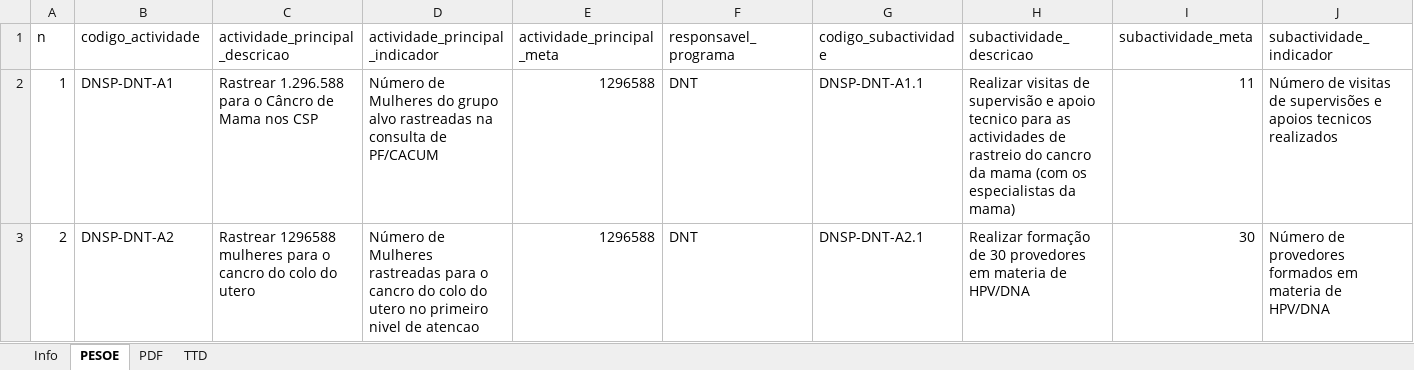
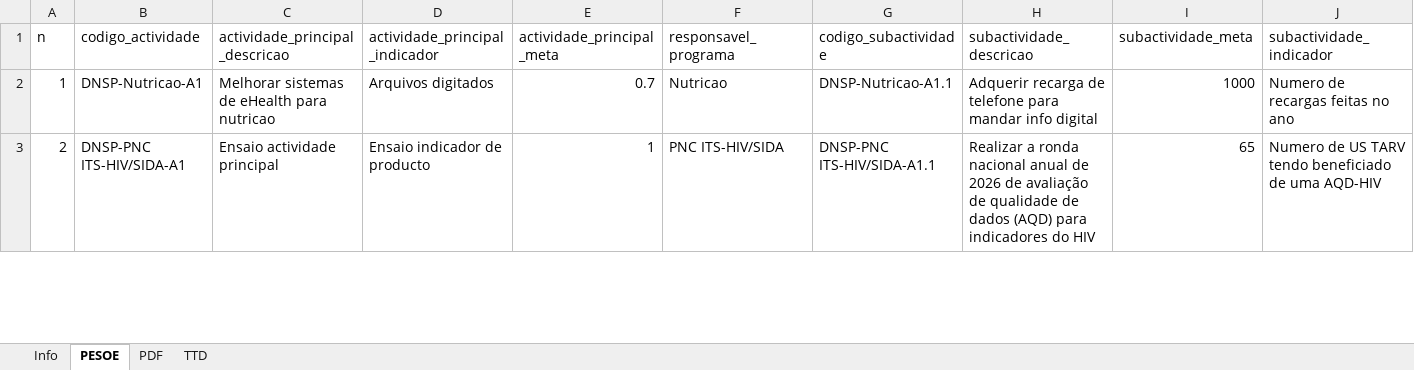
Before and after one commit to misau-dnsp/pes, an Excel workbook: Dataout/dnsp_pes_2025-07-29.xlsx, sheet PESOE, drawn as a sheet; only a part is shown; values as stored, in another font and other column widths than the file's, no cell formats; the diff covers the shown part only; the diff names each change by its address in the sheet, - before the commit and + after, or states it on an @@ line.

```diff
--- a/Dataout/dnsp_pes_2025-07-29.xlsx (sheet PESOE)
+++ b/Dataout/dnsp_pes_2025-07-29.xlsx (sheet PESOE)
-B2 (codigo_actividade): DNSP-DNT-A1
+B2 (codigo_actividade): DNSP-Nutricao-A1
-C2 (actividade_principal_descricao): Rastrear 1.296.588 para o Câncro de Mama nos CSP
+C2 (actividade_principal_descricao): Melhorar sistemas de eHealth para nutricao
-D2 (actividade_principal_indicador): Número de Mulheres do grupo alvo rastreadas na consulta de PF/CACUM
+D2 (actividade_principal_indicador): Arquivos digitados
-E2 (actividade_principal_meta): 1296588
+E2 (actividade_principal_meta): 0.7
-F2 (responsavel_programa): DNT
+F2 (responsavel_programa): Nutricao
-G2 (codigo_subactividade): DNSP-DNT-A1.1
+G2 (codigo_subactividade): DNSP-Nutricao-A1.1
-H2 (subactividade_descricao): Realizar visitas de supervisão e apoio tecnico para as actividades de rastreio do cancro da mama (com os especialistas da mama)
+H2 (subactividade_descricao): Adquerir recarga de telefone para mandar info digital
-I2 (subactividade_meta): 11
+I2 (subactividade_meta): 1000
-J2 (subactividade_indicador): Número de visitas de supervisões e apoios tecnicos realizados
+J2 (subactividade_indicador): Numero de recargas feitas no ano
-B3 (codigo_actividade): DNSP-DNT-A2
+B3 (codigo_actividade): DNSP-PNC ITS-HIV/SIDA-A1
-C3 (actividade_principal_descricao): Rastrear 1296588 mulheres para o cancro do colo do utero
+C3 (actividade_principal_descricao): Ensaio actividade principal
-D3 (actividade_principal_indicador): Número de Mulheres rastreadas para o cancro do colo do utero no primeiro nivel de atencao
+D3 (actividade_principal_indicador): Ensaio indicador de producto
-E3 (actividade_principal_meta): 1296588
+E3 (actividade_principal_meta): 1
-F3 (responsavel_programa): DNT
+F3 (responsavel_programa): PNC ITS-HIV/SIDA
-G3 (codigo_subactividade): DNSP-DNT-A2.1
+G3 (codigo_subactividade): DNSP-PNC ITS-HIV/SIDA-A1.1
-H3 (subactividade_descricao): Realizar formação de 30 provedores em materia de HPV/DNA
+H3 (subactividade_descricao): Realizar a ronda nacional anual de 2026 de avaliação de qualidade de dados (AQD) para indicadores do HIV
-I3 (subactividade_meta): 30
+I3 (subactividade_meta): 65
-J3 (subactividade_indicador): Número de provedores formados em materia de HPV/DNA
+J3 (subactividade_indicador): Numero de US TARV tendo beneficiado de uma AQD-HIV
```
Also changed, not shown: 6 removed rows and 167 edited cells elsewhere in this sheet, sheet TTD, sheet PDF, sheet Info, cell formats, Dataout/dnsp_pes_2025-07-23.xlsx, 12 other files.
